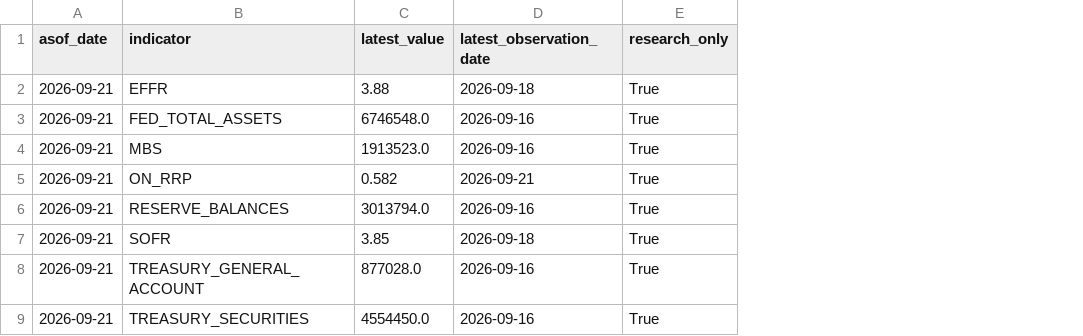
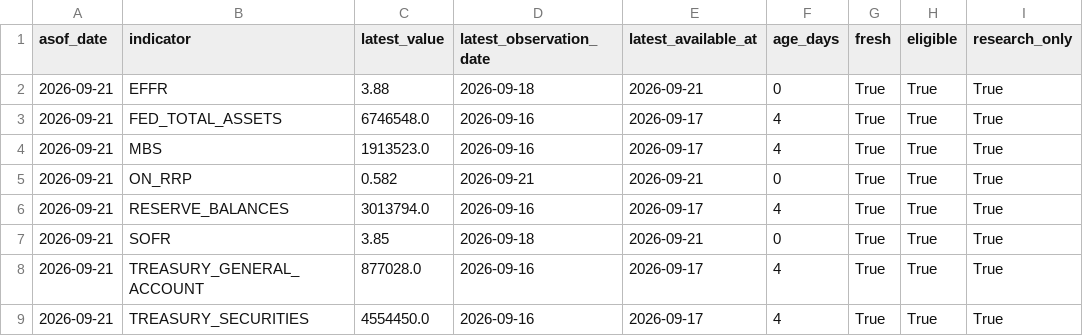
Before and after one commit to mohamednossaoui-max/US500-Macro-Intelligence, a CSV file: public_data/liquidity_intelligence_summary_v1.csv, drawn as a sheet; only a part is shown; the diff names each change by its address in the sheet, - before the commit and + after, or states it on an @@ line.

```diff
--- a/public_data/liquidity_intelligence_summary_v1.csv
+++ b/public_data/liquidity_intelligence_summary_v1.csv
+column E (latest_available_at), rows 2-9: 2026-09-21 | 2026-09-17 | 2026-09-17 | 2026-09-21 | 2026-09-17 | 2026-09-21 | 2026-09-17 | 2026-09-17
+column F (age_days), rows 2-9: 0 | 4 | 4 | 0 | 4 | 0 | 4 | 4
+column G (fresh), rows 2-9: all True
+column H (eligible), rows 2-9: all True
```
Also changed, not shown: 2 other files.
